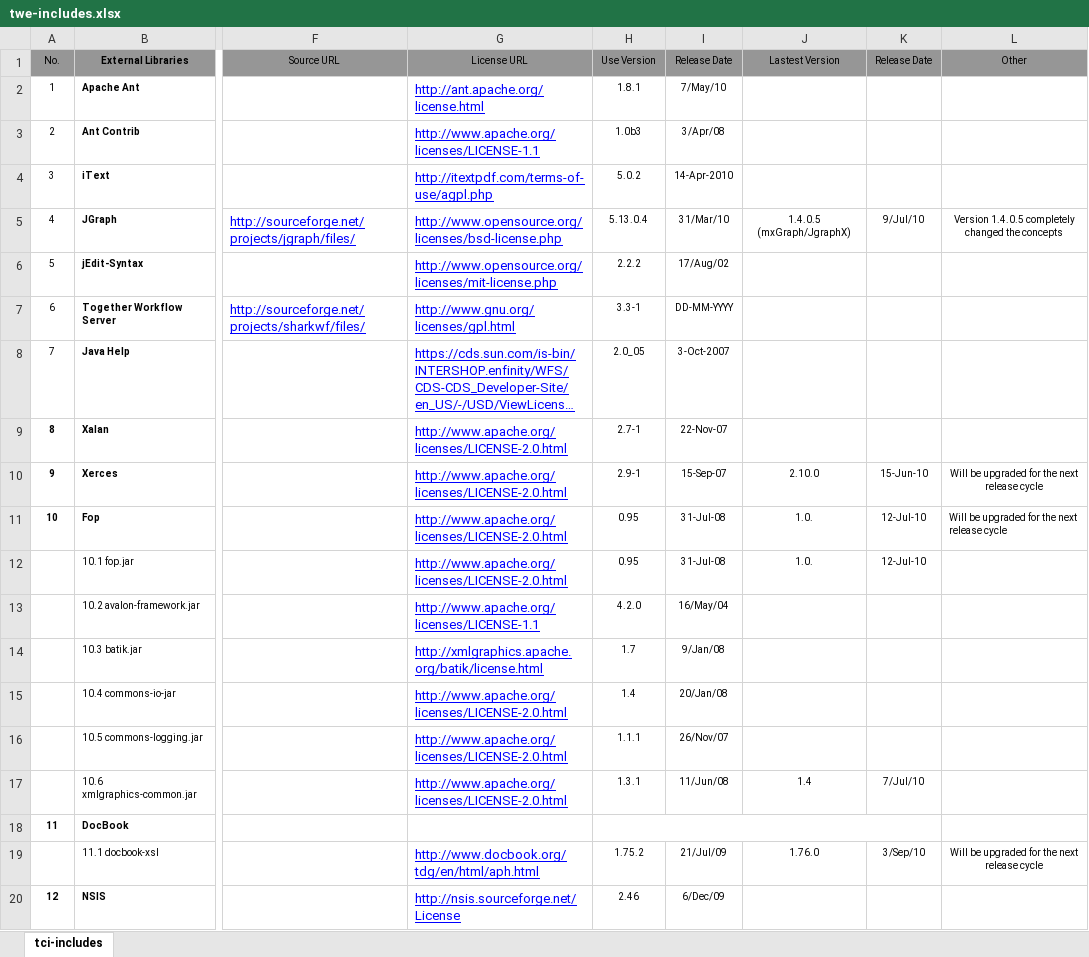
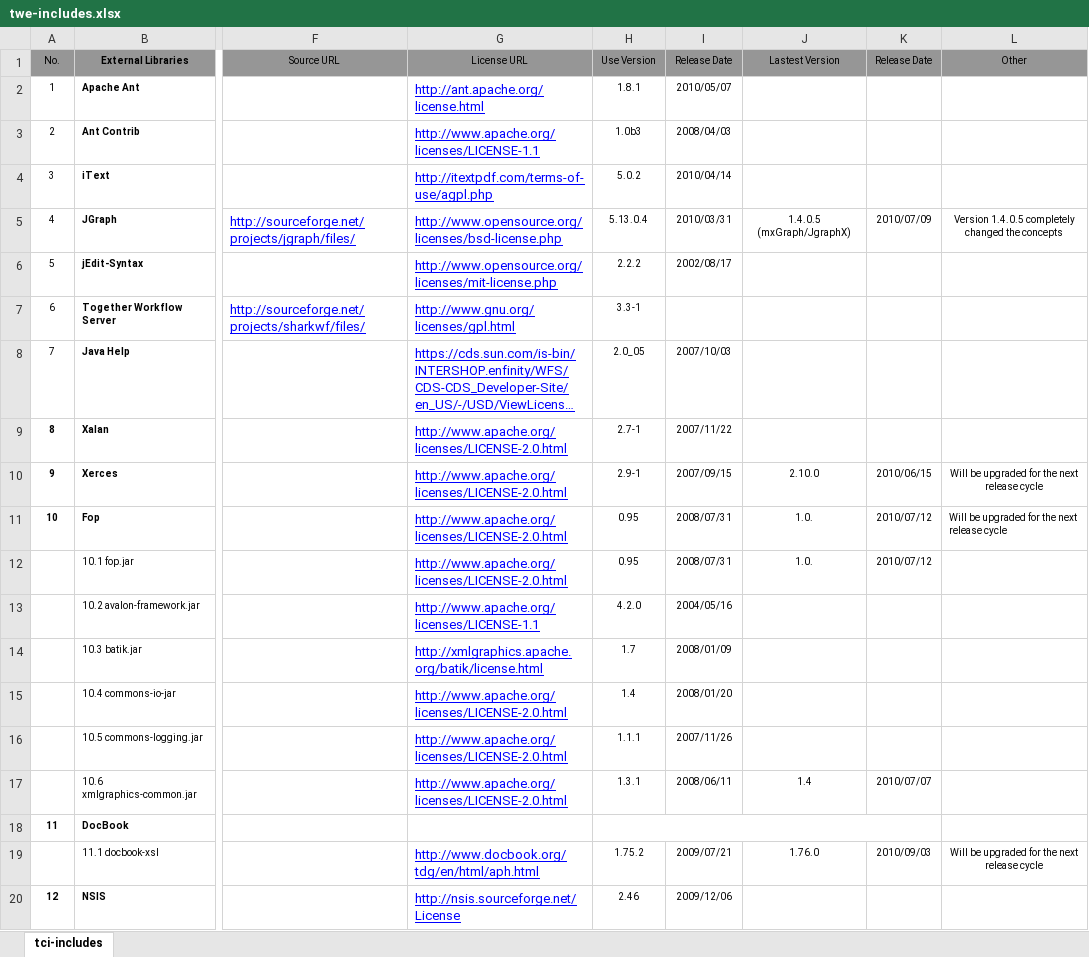
Before and after one commit to Shoobx/JaWE, an Excel workbook: licenses/twe-includes.xlsx, sheet tci-includes, drawn as a sheet; only a part is shown, gaps mark what is left out; long unchanged cells end in …; values as stored, in another font and other column widths than the file's, no borders; the diff names each change by its address in the sheet, - before the commit and + after, or states it on an @@ line.

Commit message:
git-svn-id: svn://svn.code.sf.net/p/jawe/code/jawe@92 4bd7e58f-8986-49bf-85ab-427c71a3f9e1

```diff
--- a/licenses/twe-includes.xlsx (sheet tci-includes)
+++ b/licenses/twe-includes.xlsx (sheet tci-includes)
-I2 (Release Date): 7/May/10
+I2 (Release Date): 2010/05/07
-I3 (Release Date): 3/Apr/08
+I3 (Release Date): 2008/04/03
-I4 (Release Date): 14-Apr-2010
+I4 (Release Date): 2010/04/14
-I5 (Release Date): 31/Mar/10
+I5 (Release Date): 2010/03/31
-K5 (Release Date): 9/Jul/10
+K5 (Release Date): 2010/07/09
-I6 (Release Date): 17/Aug/02
+I6 (Release Date): 2002/08/17
-I7 (Release Date): DD-MM-YYYY
+I7 (Release Date): (empty)
-I8 (Release Date): 3-Oct-2007
+I8 (Release Date): 2007/10/03
-I9 (Release Date): 22-Nov-07
+I9 (Release Date): 2007/11/22
-I10 (Release Date): 15-Sep-07
+I10 (Release Date): 2007/09/15
-K10 (Release Date): 15-Jun-10
+K10 (Release Date): 2010/06/15
-I11:I12 (Release Date): 31-Jul-08
+I11:I12 (Release Date): 2008/07/31
-K11:K12 (Release Date): 12-Jul-10
+K11:K12 (Release Date): 2010/07/12
-I13 (Release Date): 16/May/04
+I13 (Release Date): 2004/05/16
-I14 (Release Date): 9/Jan/08
+I14 (Release Date): 2008/01/09
-I15 (Release Date): 20/Jan/08
+I15 (Release Date): 2008/01/20
-I16 (Release Date): 26/Nov/07
+I16 (Release Date): 2007/11/26
-I17 (Release Date): 11/Jun/08
+I17 (Release Date): 2008/06/11
-K17 (Release Date): 7/Jul/10
+K17 (Release Date): 2010/07/07
-I19 (Release Date): 21/Jul/09
+I19 (Release Date): 2009/07/21
-K19 (Release Date): 3/Sep/10
+K19 (Release Date): 2010/09/03
-I20 (Release Date): 6/Dec/09
+I20 (Release Date): 2009/12/06
```
